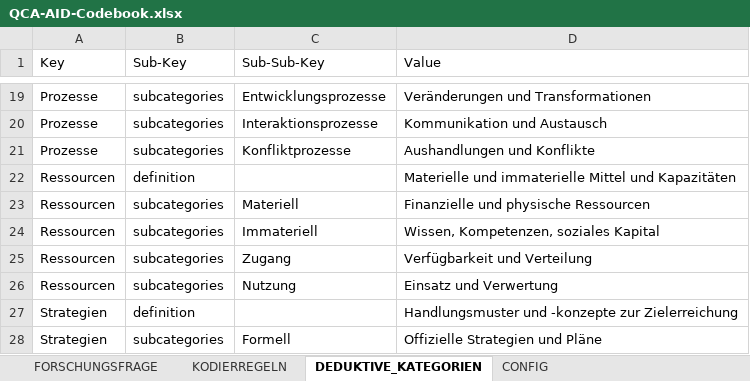
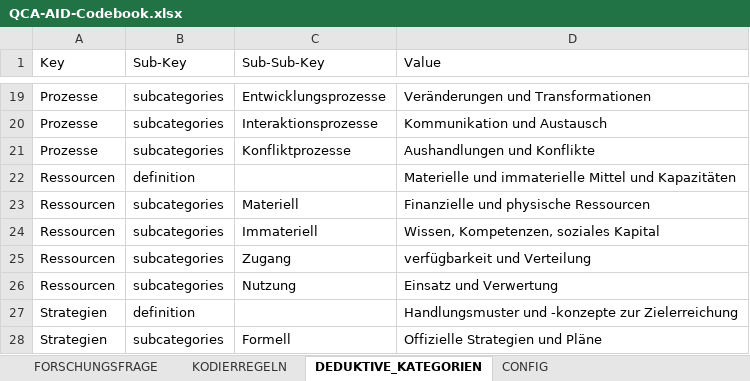
Before and after one commit to JustusHenke/QCA-AID, an Excel workbook: QCA-AID-Codebook.xlsx, sheet DEDUKTIVE_KATEGORIEN, drawn as a sheet; only a part is shown, gaps mark what is left out; values as stored, in another font and other column widths than the file's, no borders; the diff names each change by its address in the sheet, - before the commit and + after, or states it on an @@ line.

```diff
--- a/QCA-AID-Codebook.xlsx (sheet DEDUKTIVE_KATEGORIEN)
+++ b/QCA-AID-Codebook.xlsx (sheet DEDUKTIVE_KATEGORIEN)
-D25 (Value): Verfügbarkeit und Verteilung
+D25 (Value): verfügbarkeit und Verteilung
```
Also changed, not shown: sheet CONFIG, 10 other files.
